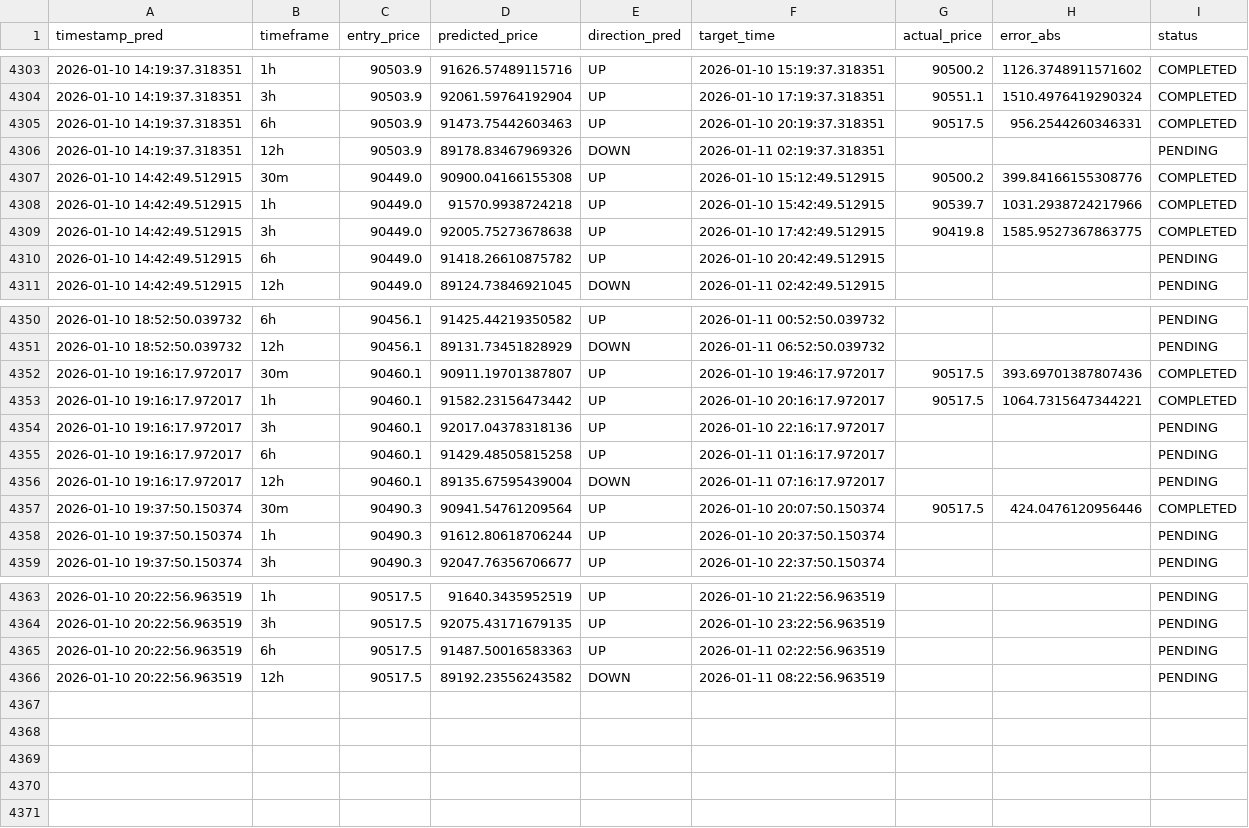
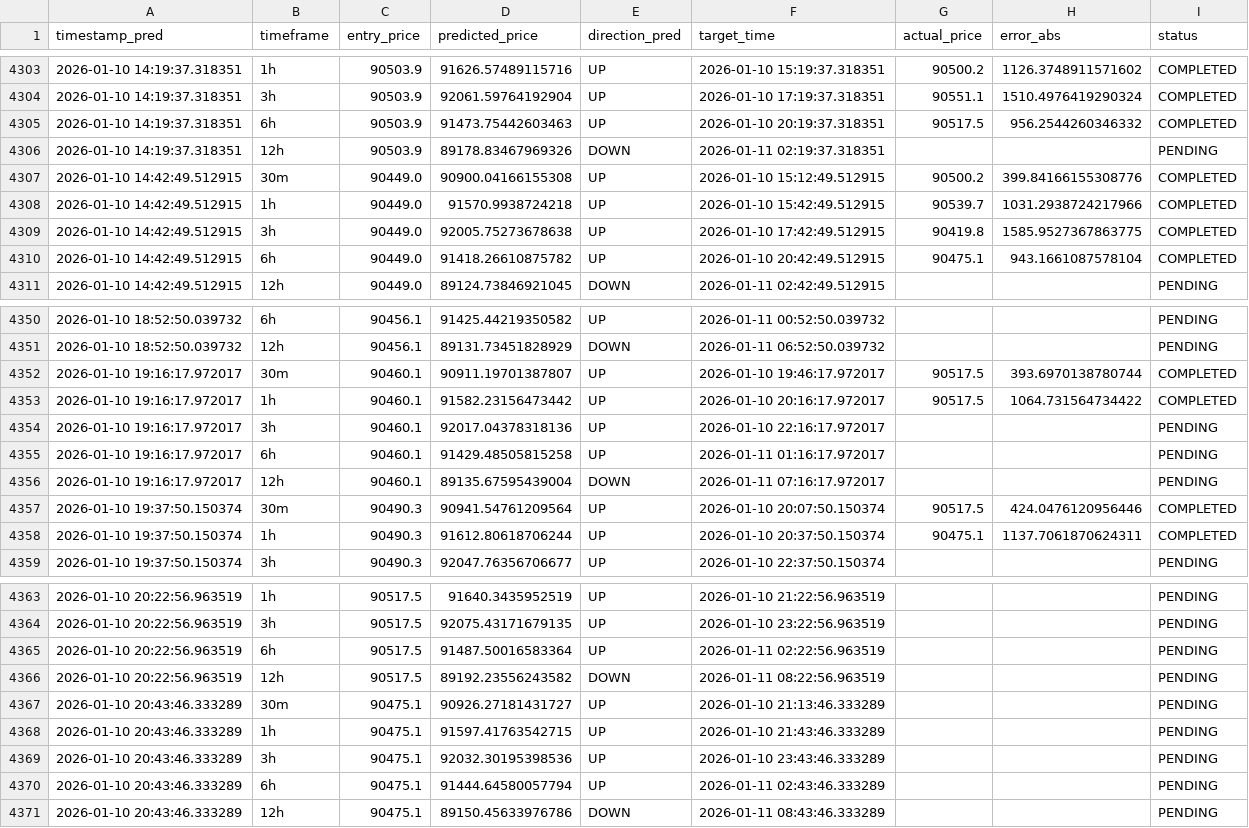
Before and after one commit to marchelo23/btc-live-test-private, a CSV file: bitacora_new_models.csv, drawn as a sheet; only a part is shown, gaps mark what is left out; the diff covers the shown part only.

```diff
--- a/bitacora_new_models.csv
+++ b/bitacora_new_models.csv
@@ -4304,3 +4304,3 @@ timestamp_pred,timeframe,entry_price,predicted_price,direction_pred,target_time,
 2026-01-10 14:19:37.318351,3h,90503.9,92061.59764192904,UP,2026-01-10 17:19:37.318351,90551.1,1510.4976419290324,COMPLETED
-2026-01-10 14:19:37.318351,6h,90503.9,91473.75442603463,UP,2026-01-10 20:19:37.318351,90517.5,956.2544260346331,COMPLETED
+2026-01-10 14:19:37.318351,6h,90503.9,91473.75442603463,UP,2026-01-10 20:19:37.318351,90517.5,956.2544260346332,COMPLETED
 2026-01-10 14:19:37.318351,12h,90503.9,89178.83467969326,DOWN,2026-01-11 02:19:37.318351,,,PENDING
@@ -4309,3 +4309,3 @@ timestamp_pred,timeframe,entry_price,predicted_price,direction_pred,target_time,
 2026-01-10 14:42:49.512915,3h,90449.0,92005.75273678638,UP,2026-01-10 17:42:49.512915,90419.8,1585.9527367863775,COMPLETED
-2026-01-10 14:42:49.512915,6h,90449.0,91418.26610875782,UP,2026-01-10 20:42:49.512915,,,PENDING
+2026-01-10 14:42:49.512915,6h,90449.0,91418.26610875782,UP,2026-01-10 20:42:49.512915,90475.1,943.1661087578104,COMPLETED
 2026-01-10 14:42:49.512915,12h,90449.0,89124.73846921045,DOWN,2026-01-11 02:42:49.512915,,,PENDING
@@ -4351,4 +4351,4 @@ timestamp_pred,timeframe,entry_price,predicted_price,direction_pred,target_time,
 2026-01-10 18:52:50.039732,12h,90456.1,89131.73451828929,DOWN,2026-01-11 06:52:50.039732,,,PENDING
-2026-01-10 19:16:17.972017,30m,90460.1,90911.19701387807,UP,2026-01-10 19:46:17.972017,90517.5,393.69701387807436,COMPLETED
-2026-01-10 19:16:17.972017,1h,90460.1,91582.23156473442,UP,2026-01-10 20:16:17.972017,90517.5,1064.7315647344221,COMPLETED
+2026-01-10 19:16:17.972017,30m,90460.1,90911.19701387807,UP,2026-01-10 19:46:17.972017,90517.5,393.6970138780744,COMPLETED
+2026-01-10 19:16:17.972017,1h,90460.1,91582.23156473442,UP,2026-01-10 20:16:17.972017,90517.5,1064.731564734422,COMPLETED
 2026-01-10 19:16:17.972017,3h,90460.1,92017.04378318136,UP,2026-01-10 22:16:17.972017,,,PENDING
@@ -4357,3 +4357,3 @@ timestamp_pred,timeframe,entry_price,predicted_price,direction_pred,target_time,
 2026-01-10 19:37:50.150374,30m,90490.3,90941.54761209564,UP,2026-01-10 20:07:50.150374,90517.5,424.0476120956446,COMPLETED
-2026-01-10 19:37:50.150374,1h,90490.3,91612.80618706244,UP,2026-01-10 20:37:50.150374,,,PENDING
+2026-01-10 19:37:50.150374,1h,90490.3,91612.80618706244,UP,2026-01-10 20:37:50.150374,90475.1,1137.7061870624311,COMPLETED
 2026-01-10 19:37:50.150374,3h,90490.3,92047.76356706677,UP,2026-01-10 22:37:50.150374,,,PENDING
@@ -4364,3 +4364,8 @@ timestamp_pred,timeframe,entry_price,predicted_price,direction_pred,target_time,
 2026-01-10 20:22:56.963519,3h,90517.5,92075.43171679135,UP,2026-01-10 23:22:56.963519,,,PENDING
-2026-01-10 20:22:56.963519,6h,90517.5,91487.50016583363,UP,2026-01-11 02:22:56.963519,,,PENDING
+2026-01-10 20:22:56.963519,6h,90517.5,91487.50016583364,UP,2026-01-11 02:22:56.963519,,,PENDING
 2026-01-10 20:22:56.963519,12h,90517.5,89192.23556243582,DOWN,2026-01-11 08:22:56.963519,,,PENDING
+2026-01-10 20:43:46.333289,30m,90475.1,90926.27181431727,UP,2026-01-10 21:13:46.333289,,,PENDING
+2026-01-10 20:43:46.333289,1h,90475.1,91597.41763542715,UP,2026-01-10 21:43:46.333289,,,PENDING
+2026-01-10 20:43:46.333289,3h,90475.1,92032.30195398536,UP,2026-01-10 23:43:46.333289,,,PENDING
+2026-01-10 20:43:46.333289,6h,90475.1,91444.64580057794,UP,2026-01-11 02:43:46.333289,,,PENDING
+2026-01-10 20:43:46.333289,12h,90475.1,89150.45633976786,DOWN,2026-01-11 08:43:46.333289,,,PENDING
```
Also changed, not shown: 6 edited cells elsewhere in this file.
